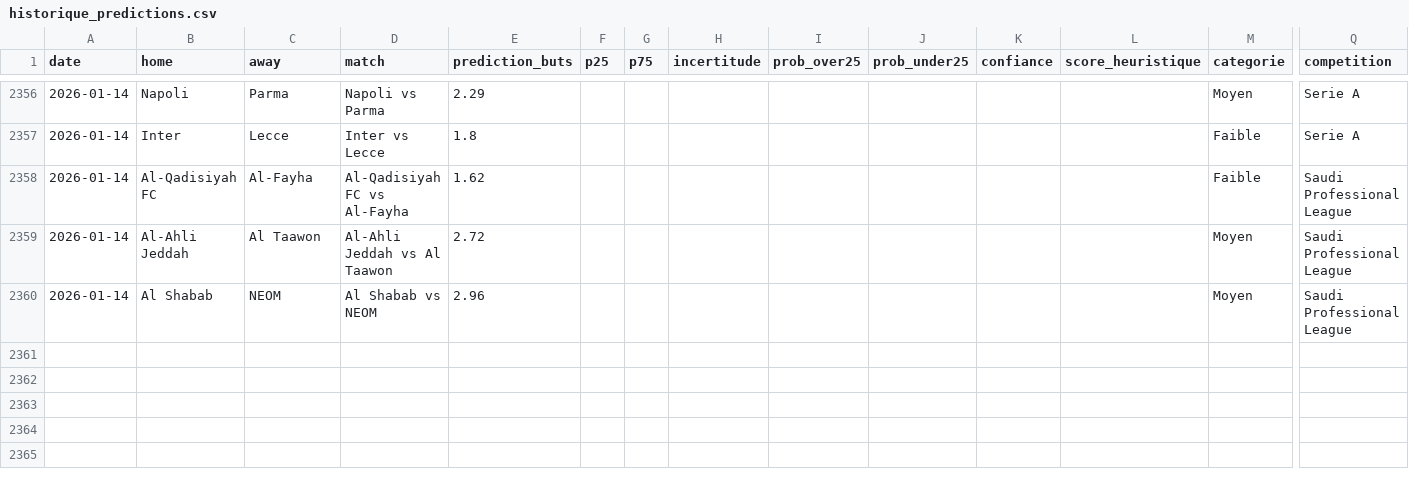
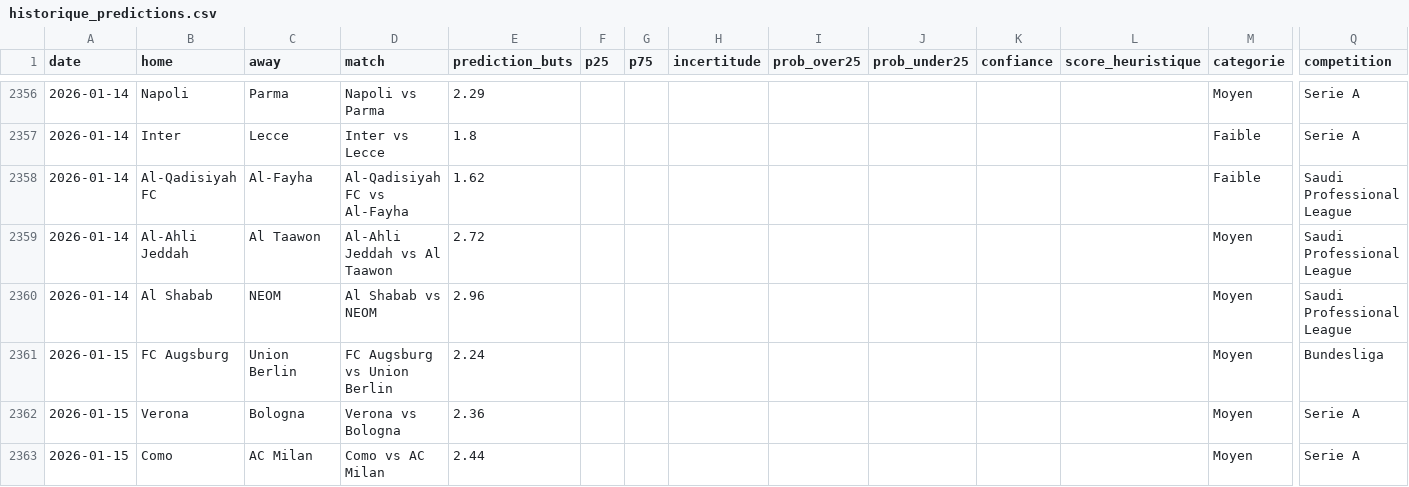
Before and after one commit to LilianPamphile/xgenius, a CSV file: suivi_predictions/historique_predictions.csv, drawn as a sheet; only a part is shown, gaps mark what is left out; rows hold the shown columns only; the diff names each change by its address in the sheet, - before the commit and + after, or states it on an @@ line.

Commit message:
📊 Ajout des prédictions du 2026-01-15

```diff
--- a/suivi_predictions/historique_predictions.csv
+++ b/suivi_predictions/historique_predictions.csv
+row 2361: 2026-01-15 | FC Augsburg | Union Berlin | FC Augsburg vs Union Berlin | 2.24 |  |  |  |  |  |  |  | Moyen | Bundesliga
+row 2362: 2026-01-15 | Verona | Bologna | Verona vs Bologna | 2.36 |  |  |  |  |  |  |  | Moyen | Serie A
+row 2363: 2026-01-15 | Como | AC Milan | Como vs AC Milan | 2.44 |  |  |  |  |  |  |  | Moyen | Serie A
```
